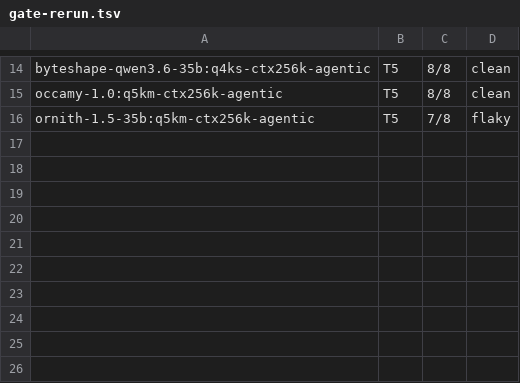
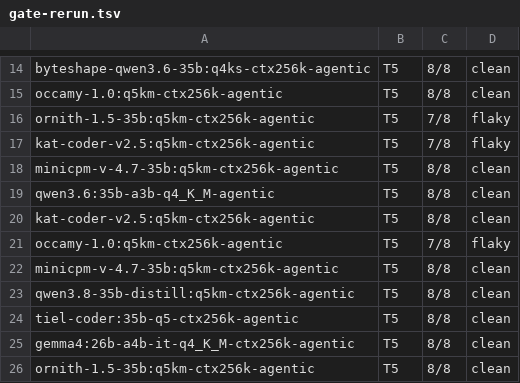
Before and after one commit to marcelpetrick/codingWithGPT, a TSV file: ollamaClaudeCode_v4_tielCoder/results/gate-rerun.tsv, drawn as a sheet; only a part is shown, gaps mark what is left out.

Commit message:
data(v4): round 1 of the 11-02 refresh, all eight models, no void runs
Round 2 did not fit in the time budget, so the job restarts for rounds 2 and 3.

```diff
--- a/ollamaClaudeCode_v4_tielCoder/results/gate-rerun.tsv
+++ b/ollamaClaudeCode_v4_tielCoder/results/gate-rerun.tsv
@@ -16 +16,11 @@ occamy-1.0:q5km-ctx256k-agentic	T5	8/8	clean
 ornith-1.5-35b:q5km-ctx256k-agentic	T5	7/8	flaky
+kat-coder-v2.5:q5km-ctx256k-agentic	T5	7/8	flaky
+minicpm-v-4.7-35b:q5km-ctx256k-agentic	T5	8/8	clean
+qwen3.6:35b-a3b-q4_K_M-agentic	T5	8/8	clean
+kat-coder-v2.5:q5km-ctx256k-agentic	T5	8/8	clean
+occamy-1.0:q5km-ctx256k-agentic	T5	7/8	flaky
+minicpm-v-4.7-35b:q5km-ctx256k-agentic	T5	8/8	clean
+qwen3.8-35b-distill:q5km-ctx256k-agentic	T5	8/8	clean
+tiel-coder:35b-q5-ctx256k-agentic	T5	8/8	clean
+gemma4:26b-a4b-it-q4_K_M-ctx256k-agentic	T5	8/8	clean
+ornith-1.5-35b:q5km-ctx256k-agentic	T5	8/8	clean
```
Also changed, not shown: 3 other files.
